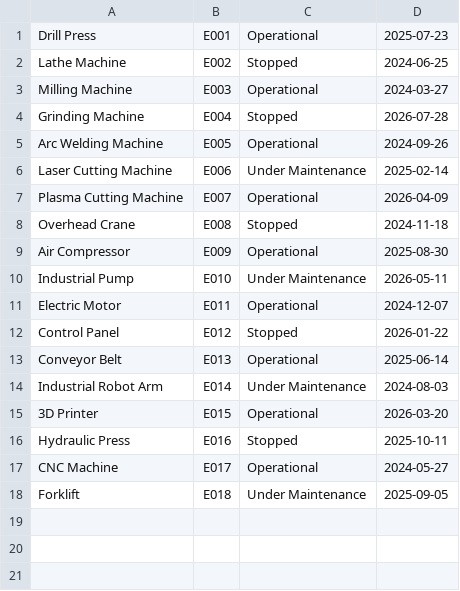
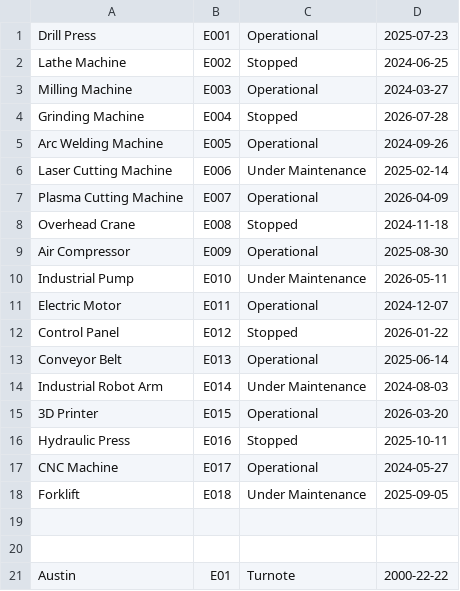
Before and after one commit to austinGH22/Project-ProFun, a CSV file: src/data.csv, drawn as a sheet.

```diff
--- a/src/data.csv
+++ b/src/data.csv
@@ -18 +18,4 @@ CNC Machine, E017, Operational, 2024-05-27
 Forklift, E018, Under Maintenance, 2025-09-05
+
+
+Austin,E01,Turnote,2000-22-22
```
Also changed, not shown: 4 other files.
